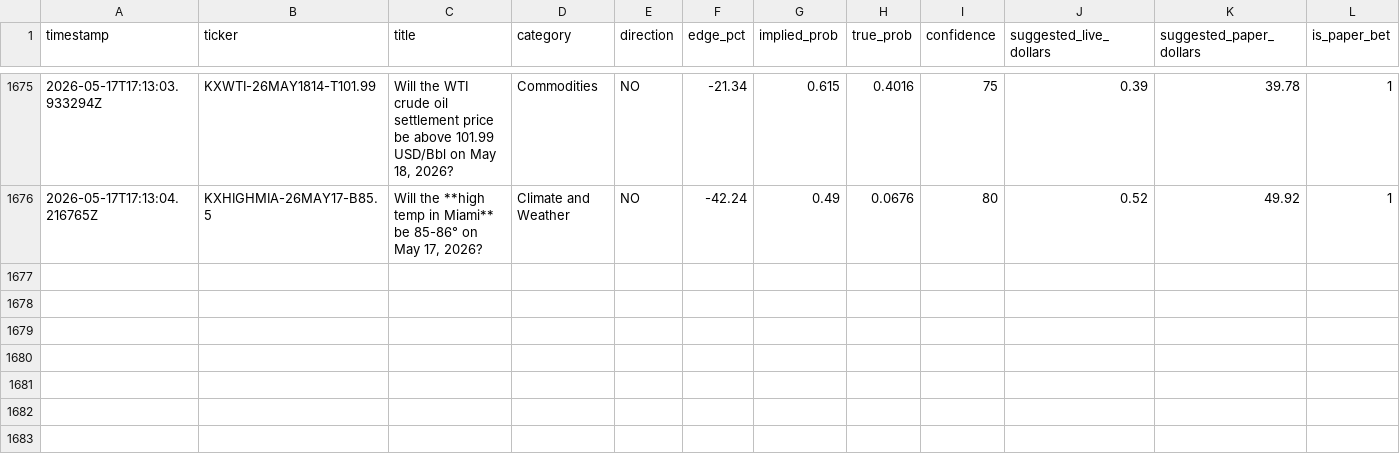
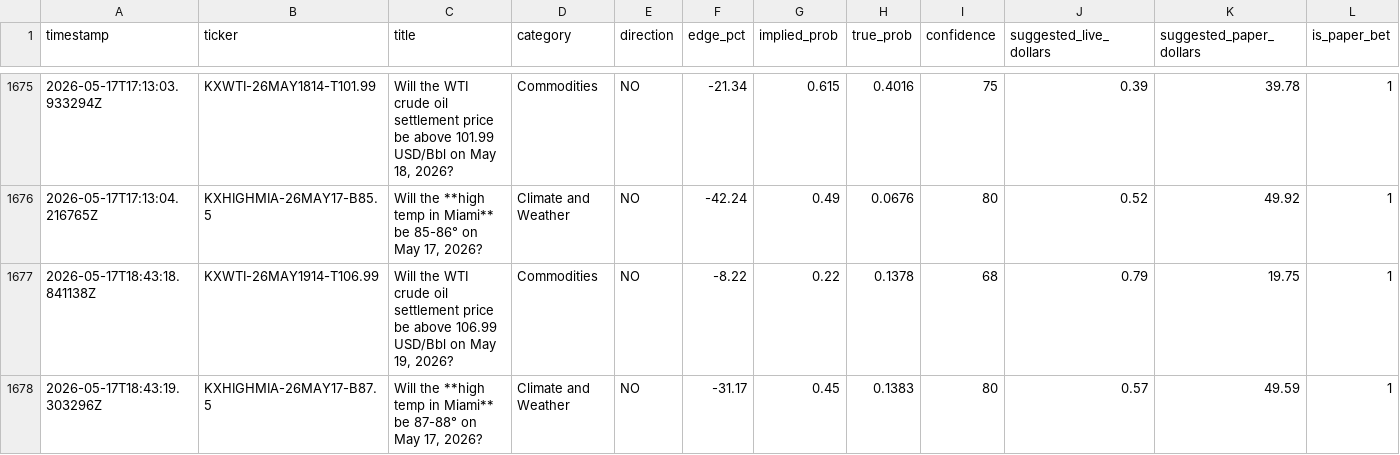
Before and after one commit to mehpackers13/kalshi-bot, a CSV file: outcomes.csv, drawn as a sheet; only a part is shown, gaps mark what is left out; rows hold the shown columns only; the diff names each change by its address in the sheet, - before the commit and + after, or states it on an @@ line.

```diff
--- a/outcomes.csv
+++ b/outcomes.csv
+row 1677: 2026-05-17T18:43:18.841138Z | KXWTI-26MAY1914-T106.99 | Will the WTI crude oil settlement price be above 106.99 USD/Bbl on May 19, 2026? | Commodities | NO | -8.22 | 0.22 | 0.1378 | 68 | 0.79 | 19.75 | 1
+row 1678: 2026-05-17T18:43:19.303296Z | KXHIGHMIA-26MAY17-B87.5 | Will the **high temp in Miami** be 87-88° on May 17, 2026? | Climate and Weather | NO | -31.17 | 0.45 | 0.1383 | 80 | 0.57 | 49.59 | 1
```
Also changed, not shown: 4 other files.
